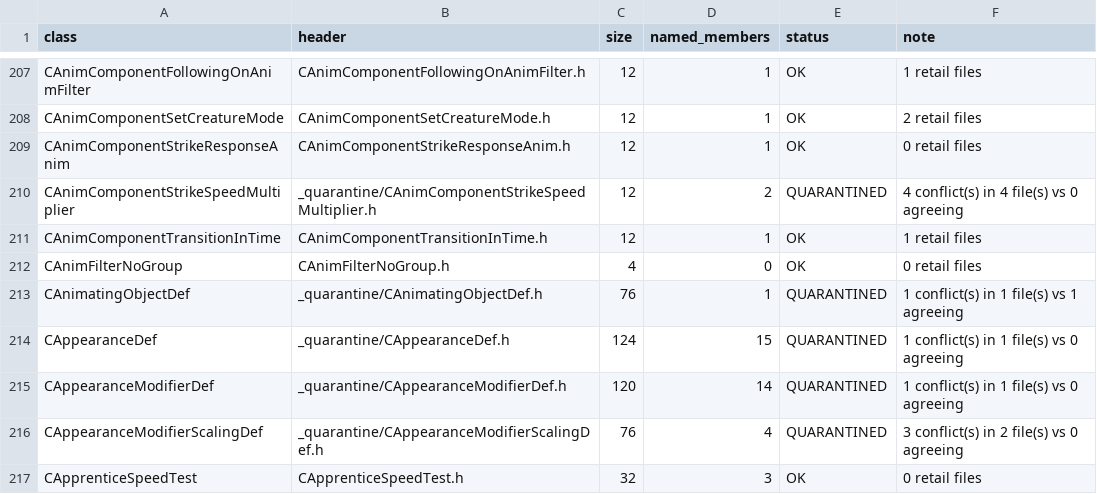
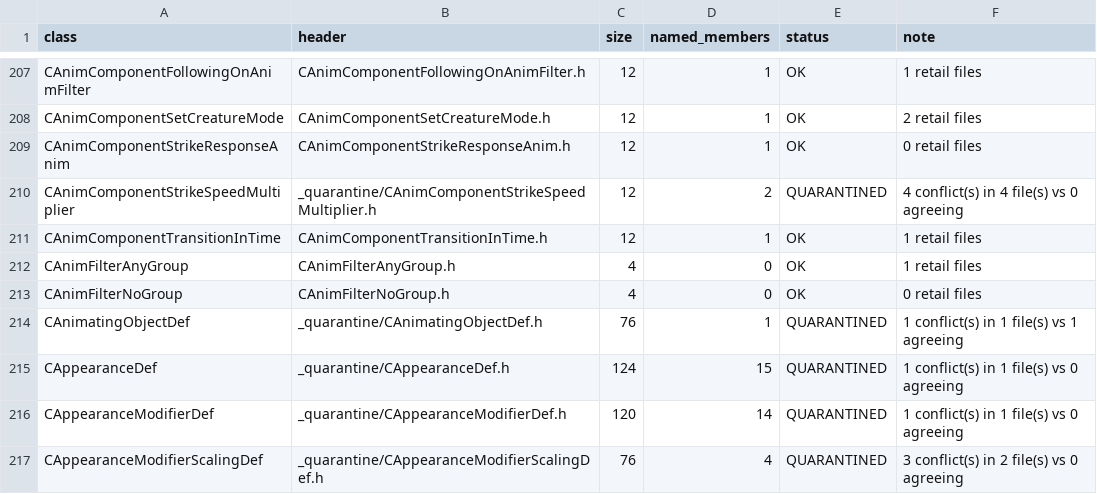
Before and after one commit to BuffJesus/FableDecomp, a TSV file: rebuild/include/engine/INDEX.tsv, drawn as a sheet; only a part is shown, gaps mark what is left out; the shorter side is filled out with more unchanged rows.

```diff
--- a/rebuild/include/engine/INDEX.tsv
+++ b/rebuild/include/engine/INDEX.tsv
@@ -211,2 +211,3 @@ CAnimComponentStrikeSpeedMultiplier	_quarantine/CAnimComponentStrikeSpeedMultipl
 CAnimComponentTransitionInTime	CAnimComponentTransitionInTime.h	12	1	OK	1 retail files
+CAnimFilterAnyGroup	CAnimFilterAnyGroup.h	4	0	OK	1 retail files
 CAnimFilterNoGroup	CAnimFilterNoGroup.h	4	0	OK	0 retail files
```
Also changed, not shown: rebuild/include/engine/RECONCILE.tsv, rebuild/manifest/modules.tsv, 35 other files.
